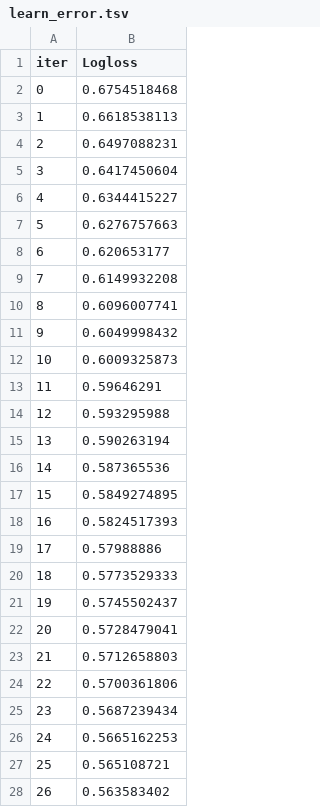
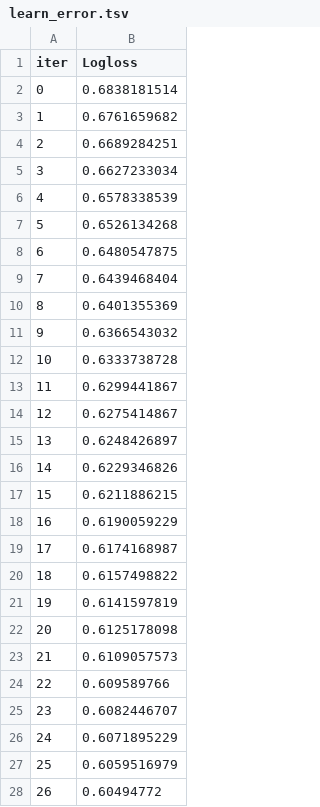
Before and after one commit to ndhaliwal59/ufcPredictor, a TSV file: catboost_info/learn_error.tsv, drawn as a sheet; only a part is shown; the diff covers the shown part only.

```diff
--- a/catboost_info/learn_error.tsv
+++ b/catboost_info/learn_error.tsv
@@ -1,28 +1,28 @@
 iter	Logloss
-0	0.6754518468
-1	0.6618538113
-2	0.6497088231
-3	0.6417450604
-4	0.6344415227
-5	0.6276757663
-6	0.620653177
-7	0.6149932208
-8	0.6096007741
-9	0.6049998432
-10	0.6009325873
-11	0.59646291
-12	0.593295988
-13	0.590263194
-14	0.587365536
-15	0.5849274895
-16	0.5824517393
-17	0.57988886
-18	0.5773529333
-19	0.5745502437
-20	0.5728479041
-21	0.5712658803
-22	0.5700361806
-23	0.5687239434
-24	0.5665162253
-25	0.565108721
-26	0.563583402
+0	0.6838181514
+1	0.6761659682
+2	0.6689284251
+3	0.6627233034
+4	0.6578338539
+5	0.6526134268
+6	0.6480547875
+7	0.6439468404
+8	0.6401355369
+9	0.6366543032
+10	0.6333738728
+11	0.6299441867
+12	0.6275414867
+13	0.6248426897
+14	0.6229346826
+15	0.6211886215
+16	0.6190059229
+17	0.6174168987
+18	0.6157498822
+19	0.6141597819
+20	0.6125178098
+21	0.6109057573
+22	0.609589766
+23	0.6082446707
+24	0.6071895229
+25	0.6059516979
+26	0.60494772
```
Also changed, not shown: 73 edited cells elsewhere in this file, catboost_info/time_left.tsv, 16 other files.
